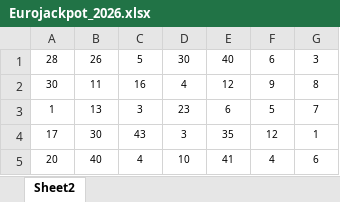
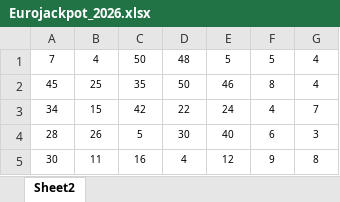
Before and after one commit to tkouleris/lottery-genie, an Excel workbook: storage/stats/euro/Eurojackpot_2026.xlsx, sheet Sheet2, drawn as a sheet; only a part is shown; the shorter side is filled out with more unchanged rows; values as stored, in another font and other column widths than the file's, no borders; the diff names each change by its address in the sheet, - before the commit and + after, or states it on an @@ line.

Commit message:
Update Eurojackpot_2026.xlsx

```diff
--- a/storage/stats/euro/Eurojackpot_2026.xlsx (sheet Sheet2)
+++ b/storage/stats/euro/Eurojackpot_2026.xlsx (sheet Sheet2)
+row 1: 7 | 4 | 50 | 48 | 5 | 5 | 4
+row 2: 45 | 25 | 35 | 50 | 46 | 8 | 4
+row 3: 34 | 15 | 42 | 22 | 24 | 4 | 7
```
